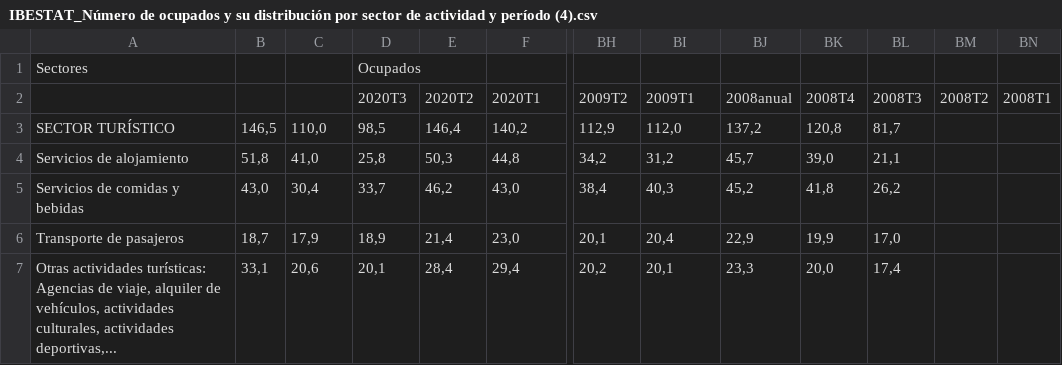
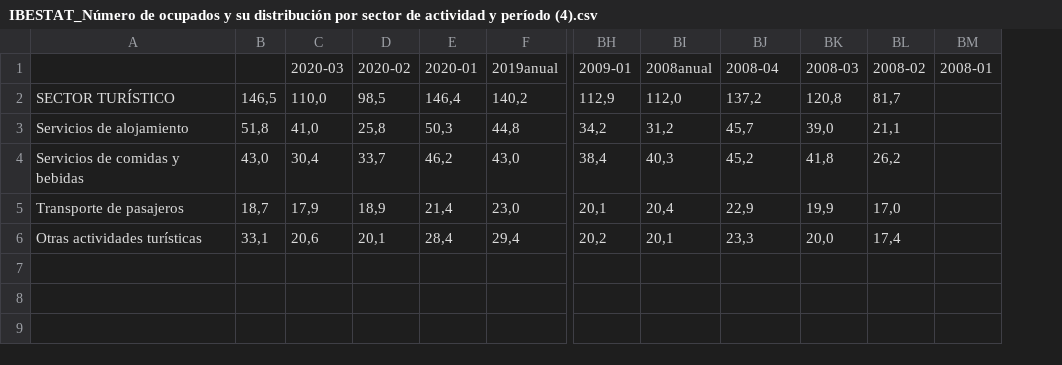
Before and after one commit to AnaMaria1198/Trabajo, a CSV file: IBESTAT_Número de ocupados y su distribución por sector de actividad y período (4).csv, drawn as a sheet; only a part is shown, gaps mark what is left out; removed rows and columns are numbered as before the commit, all else as after; rows hold the shown columns only; the diff names each change by its address in the sheet, - before the commit and + after, or states it on an @@ line.

Commit message:
Update IBESTAT_Número de ocupados y su distribución por sector de actividad y período (4).csv

```diff
--- a/IBESTAT_Número de ocupados y su distribución por sector de actividad y período (4).csv
+++ b/IBESTAT_Número de ocupados y su distribución por sector de actividad y período (4).csv
-column BM, empty
-column BN, empty
+column BM, empty
-row 1: Sectores |  |  | Ocupados
-row 2:  |  |  | 2020T3 | 2020T2 | 2020T1 | 2009T2 | 2009T1 | 2008anual | 2008T4 | 2008T3 | 2008T2 | 2008T1
+row 1:  |  | 2020-03 | 2020-02 | 2020-01 | 2019anual | 2009-01 | 2008anual | 2008-04 | 2008-03 | 2008-02 | 2008-01
-A6: Otras actividades turísticas: Agencias de viaje, alquiler de vehículos, actividades culturales, actividades deportivas,...
+A6: Otras actividades turísticas
```
